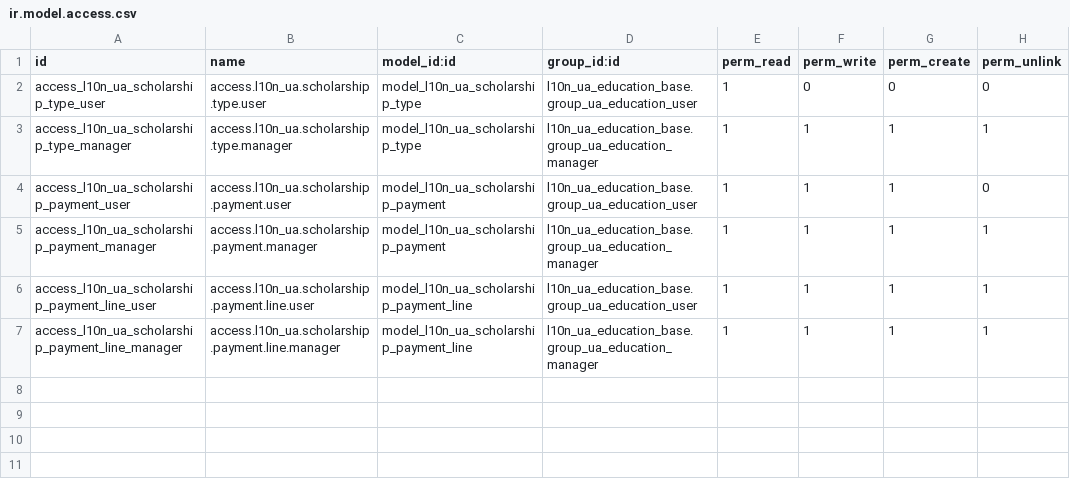
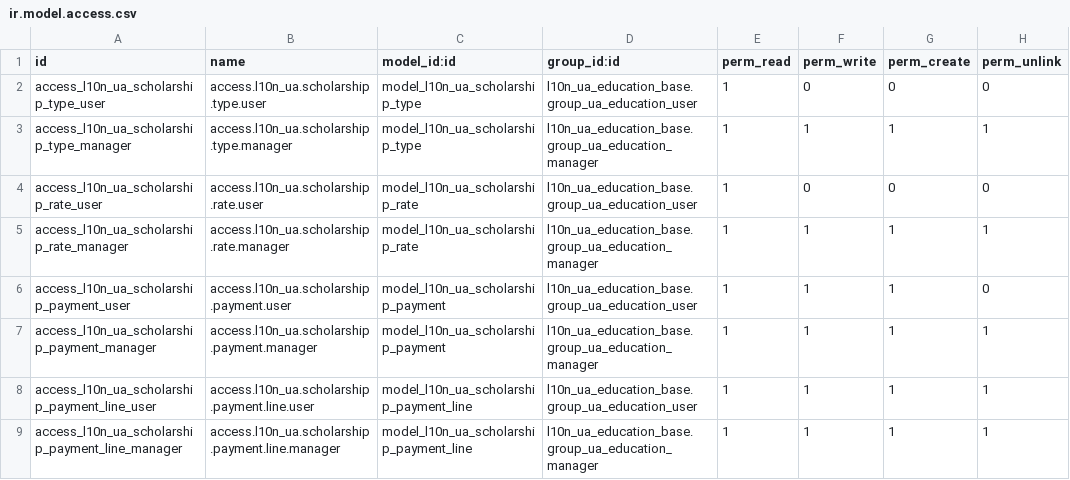
Before and after one commit to ForcePushAndPray/l10n_ua, a CSV file: l10n_ua_education_scholarship/security/ir.model.access.csv, drawn as a sheet; the diff names each change by its address in the sheet, - before the commit and + after, or states it on an @@ line.

Commit message:
fix(education): датовані розміри стипендій з вересня 2026

```diff
--- a/l10n_ua_education_scholarship/security/ir.model.access.csv
+++ b/l10n_ua_education_scholarship/security/ir.model.access.csv
+row 4: access_l10n_ua_scholarship_rate_user | access.l10n_ua.scholarship.rate.user | model_l10n_ua_scholarship_rate | l10n_ua_education_base.group_ua_education_user | 1 | 0 | 0 | 0
+row 5: access_l10n_ua_scholarship_rate_manager | access.l10n_ua.scholarship.rate.manager | model_l10n_ua_scholarship_rate | l10n_ua_education_base.group_ua_education_manager | 1 | 1 | 1 | 1
```
Also changed, not shown: 7 other files.
